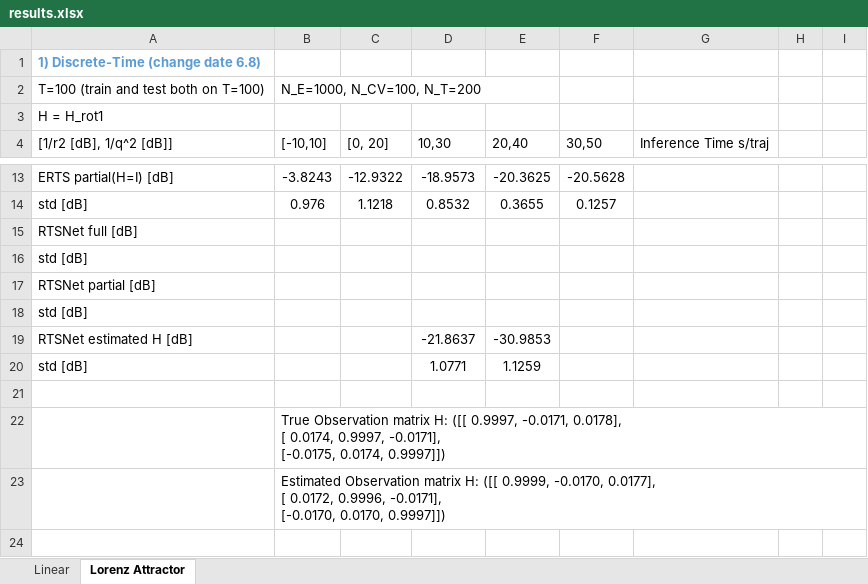
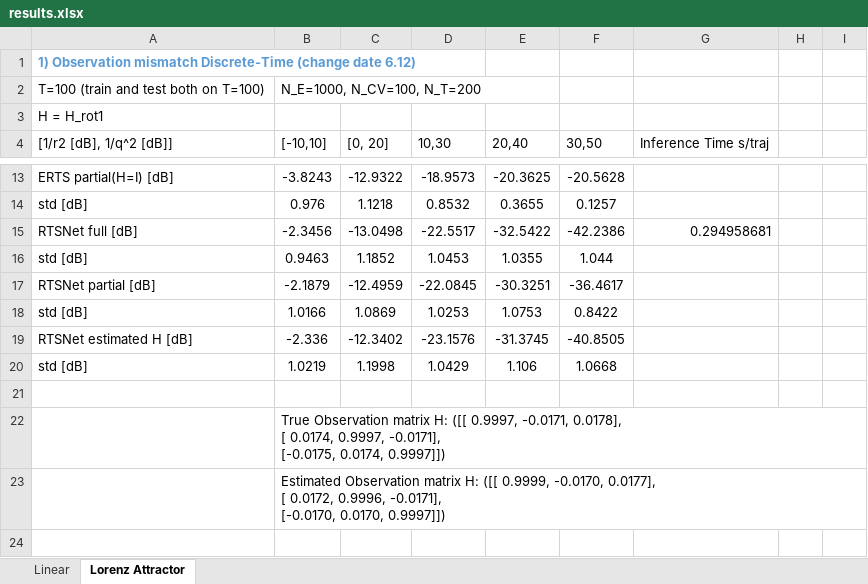
Before and after one commit to KalmanNet/RTSNet_TSP, an Excel workbook: results.xlsx, sheet Lorenz Attractor, drawn as a sheet; only a part is shown, gaps mark what is left out; values as stored, in another font and other column widths than the file's, no borders; removed rows and columns are numbered as before the commit, all else as after; the diff covers the shown part only; the diff names each change by its address in the sheet, - before the commit and + after, or states it on an @@ line.

Commit message:
update simulation results

```diff
--- a/results.xlsx (sheet Lorenz Attractor)
+++ b/results.xlsx (sheet Lorenz Attractor)
-A1: 1) Discrete-Time (change date 6.8)
+A1: 1) Observation mismatch Discrete-Time (change date 6.12)
@@ row 15 moved to row 88: RTSNet full [dB] @@
@@ row 16 moved to row 79: std [dB] @@
-row 17: RTSNet partial [dB]
@@ row 18 moved to row 81: std [dB] @@
-row 19: RTSNet estimated H [dB] |  |  | -21.8637 | -30.9853
-row 20: std [dB] |  |  | 1.0771 | 1.1259
+row 15: RTSNet full [dB] | -2.3456 | -13.0498 | -22.5517 | -32.5422 | -42.2386 | 0.294958681
+row 16: std [dB] | 0.9463 | 1.1852 | 1.0453 | 1.0355 | 1.044
+row 17: RTSNet partial [dB] | -2.1879 | -12.4959 | -22.0845 | -30.3251 | -36.4617
+row 18: std [dB] | 1.0166 | 1.0869 | 1.0253 | 1.0753 | 0.8422
+row 19: RTSNet estimated H [dB] | -2.336 | -12.3402 | -23.1576 | -31.3745 | -40.8505
+row 20: std [dB] | 1.0219 | 1.1998 | 1.0429 | 1.106 | 1.0668
```
Also changed, not shown: 18 added rows elsewhere in this sheet, 12 other files.
